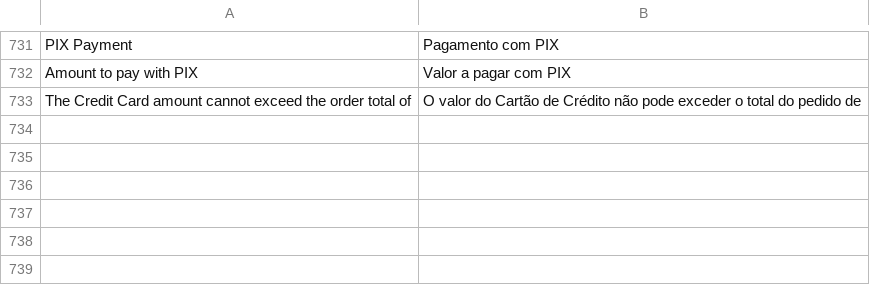
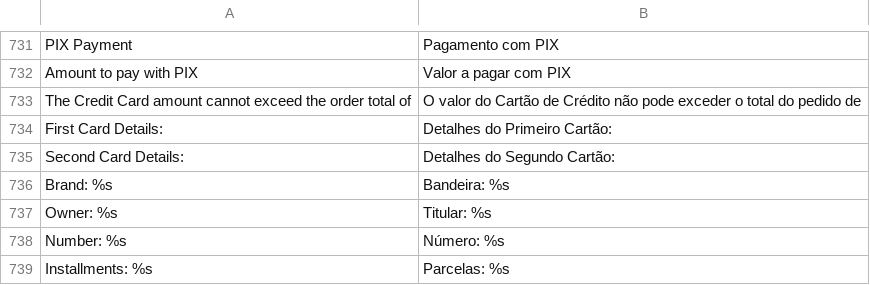
Before and after one commit to bizcommerce/vindi-magento2, a CSV file: i18n/pt_BR.csv, drawn as a sheet; only a part is shown, gaps mark what is left out; the diff names each change by its address in the sheet, - before the commit and + after, or states it on an @@ line.

Commit message:
feat: display of information on the success page and giving the customer the possibility to use the card plus card method with recurring orders

```diff
--- a/i18n/pt_BR.csv
+++ b/i18n/pt_BR.csv
+row 734: First Card Details: | Detalhes do Primeiro Cartão:
+row 735: Second Card Details: | Detalhes do Segundo Cartão:
+row 736: Brand: %s | Bandeira: %s
+row 737: Owner: %s | Titular: %s
+row 738: Number: %s | Número: %s
+row 739: Installments: %s | Parcelas: %s
```
Also changed, not shown: 9 other files.
